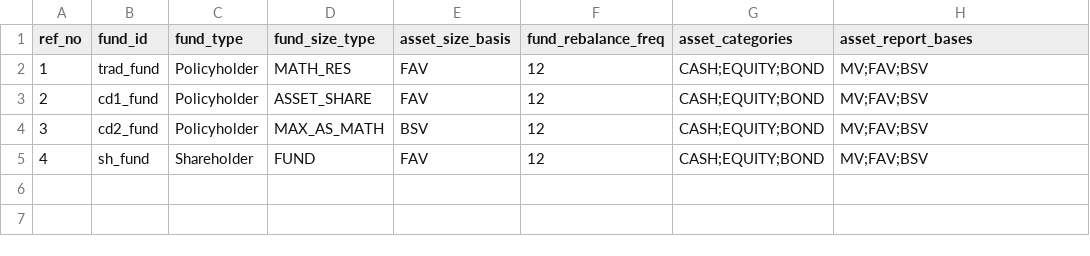
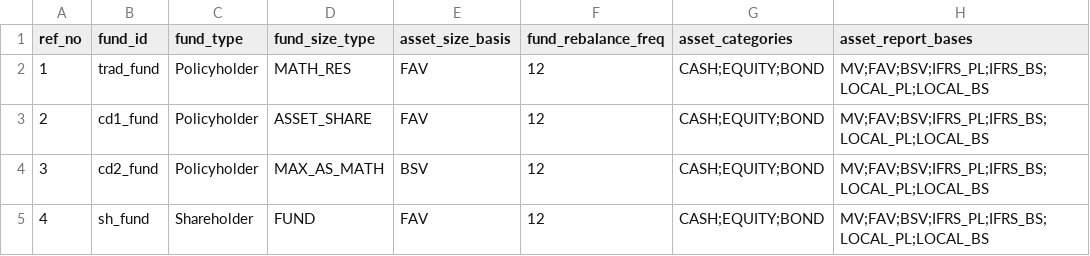
Before and after one commit to shanyashi2025/vates, a CSV file: example_ws/inputs/02_fund_proj/funds.csv, drawn as a sheet.

Commit message:
asset_master.py and output_aging_assets.py: rename `alloc_classification` to `stat_classification`

```diff
--- a/example_ws/inputs/02_fund_proj/funds.csv
+++ b/example_ws/inputs/02_fund_proj/funds.csv
@@ -1,5 +1,5 @@
 ref_no,fund_id,fund_type,fund_size_type,asset_size_basis,fund_rebalance_freq,asset_categories,asset_report_bases
-1,trad_fund,Policyholder,MATH_RES,FAV,12,CASH;EQUITY;BOND,MV;FAV;BSV
-2,cd1_fund,Policyholder,ASSET_SHARE,FAV,12,CASH;EQUITY;BOND,MV;FAV;BSV
-3,cd2_fund,Policyholder,MAX_AS_MATH,BSV,12,CASH;EQUITY;BOND,MV;FAV;BSV
-4,sh_fund,Shareholder,FUND,FAV,12,CASH;EQUITY;BOND,MV;FAV;BSV
+1,trad_fund,Policyholder,MATH_RES,FAV,12,CASH;EQUITY;BOND,MV;FAV;BSV;IFRS_PL;IFRS_BS;LOCAL_PL;LOCAL_BS
+2,cd1_fund,Policyholder,ASSET_SHARE,FAV,12,CASH;EQUITY;BOND,MV;FAV;BSV;IFRS_PL;IFRS_BS;LOCAL_PL;LOCAL_BS
+3,cd2_fund,Policyholder,MAX_AS_MATH,BSV,12,CASH;EQUITY;BOND,MV;FAV;BSV;IFRS_PL;IFRS_BS;LOCAL_PL;LOCAL_BS
+4,sh_fund,Shareholder,FUND,FAV,12,CASH;EQUITY;BOND,MV;FAV;BSV;IFRS_PL;IFRS_BS;LOCAL_PL;LOCAL_BS
```
Also changed, not shown: example_ws/inputs/01_asset_proj/assets_bond.csv, example_ws/inputs/01_asset_proj/assets_equity.csv, 10 other files.
